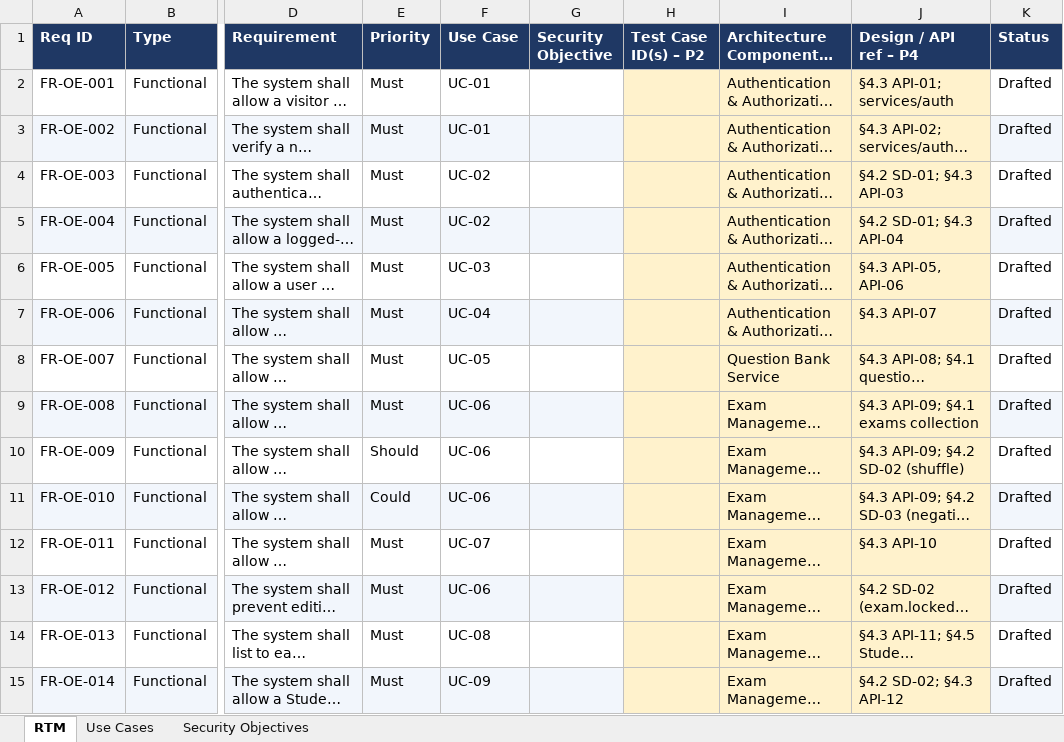
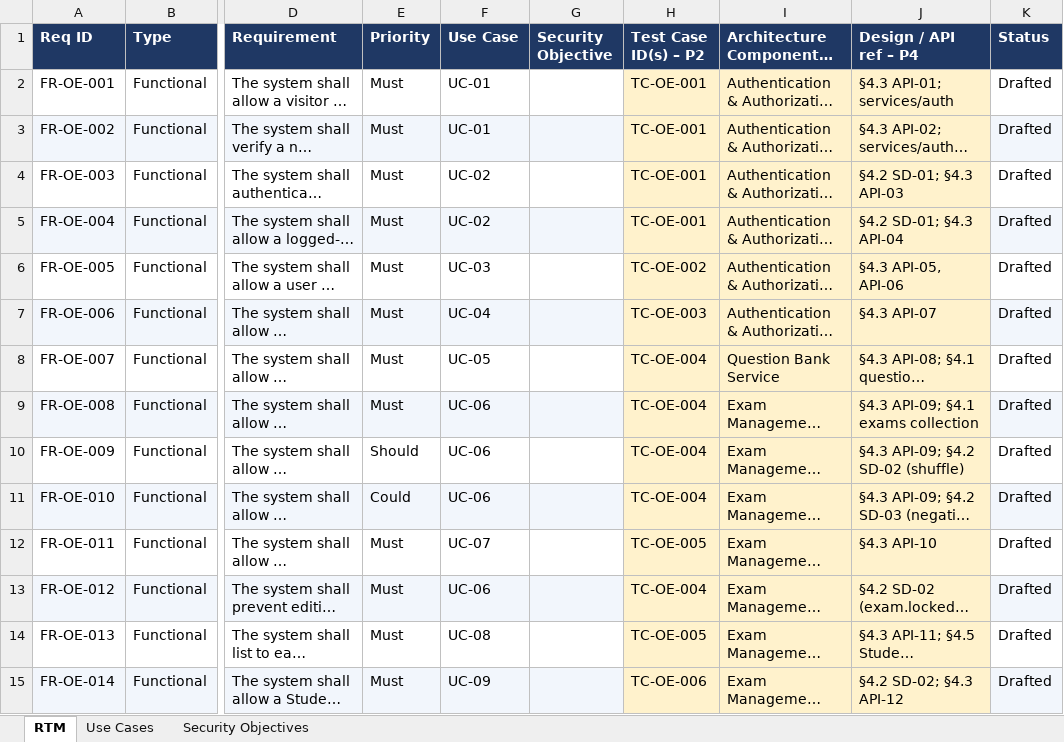
Before and after one commit to SE-Team-06/online-exam-portal-se-miniproject, an Excel workbook: SRS/RTM_Online_Exam_Portal.xlsx, sheet RTM, drawn as a sheet; only a part is shown, gaps mark what is left out; long unchanged cells end in …; values as stored, in another font and other column widths than the file's, no borders; the diff covers the shown part only; the diff names each change by its address in the sheet, - before the commit and + after, or states it on an @@ line.

```diff
--- a/SRS/RTM_Online_Exam_Portal.xlsx (sheet RTM)
+++ b/SRS/RTM_Online_Exam_Portal.xlsx (sheet RTM)
-H2:H5 (Test Case ID(s) – P2): (empty)
+H2:H5 (Test Case ID(s) – P2): TC-OE-001
-H6 (Test Case ID(s) – P2): (empty)
+H6 (Test Case ID(s) – P2): TC-OE-002
-H7 (Test Case ID(s) – P2): (empty)
+H7 (Test Case ID(s) – P2): TC-OE-003
-H8:H11 (Test Case ID(s) – P2): (empty)
+H8:H11 (Test Case ID(s) – P2): TC-OE-004
-H12 (Test Case ID(s) – P2): (empty)
+H12 (Test Case ID(s) – P2): TC-OE-005
-H13 (Test Case ID(s) – P2): (empty)
+H13 (Test Case ID(s) – P2): TC-OE-004
-H14 (Test Case ID(s) – P2): (empty)
+H14 (Test Case ID(s) – P2): TC-OE-005
-H15 (Test Case ID(s) – P2): (empty)
+H15 (Test Case ID(s) – P2): TC-OE-006
```
Also changed, not shown: 47 edited cells elsewhere in this sheet, 5 other files.
